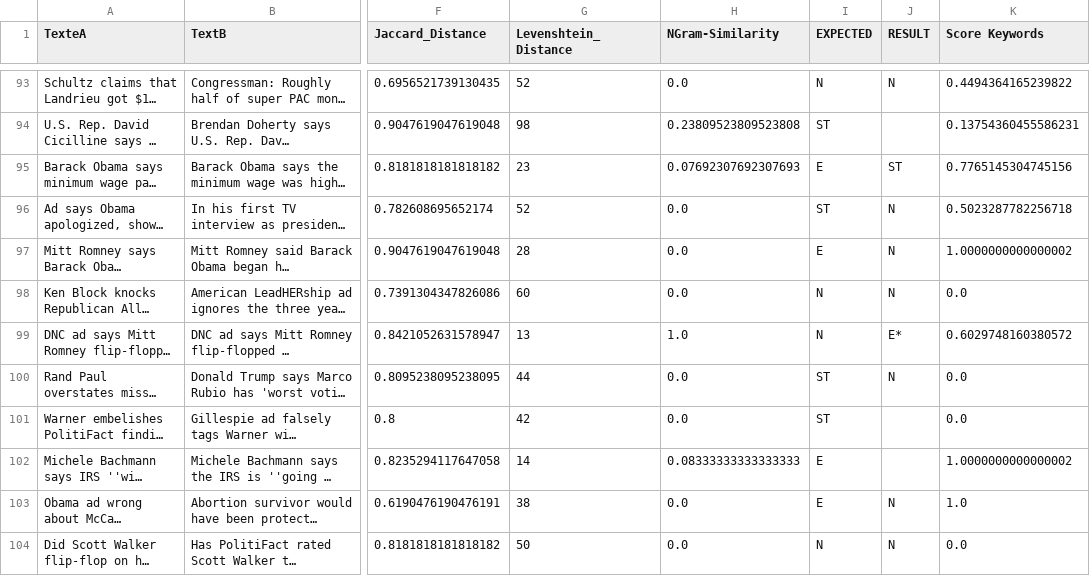
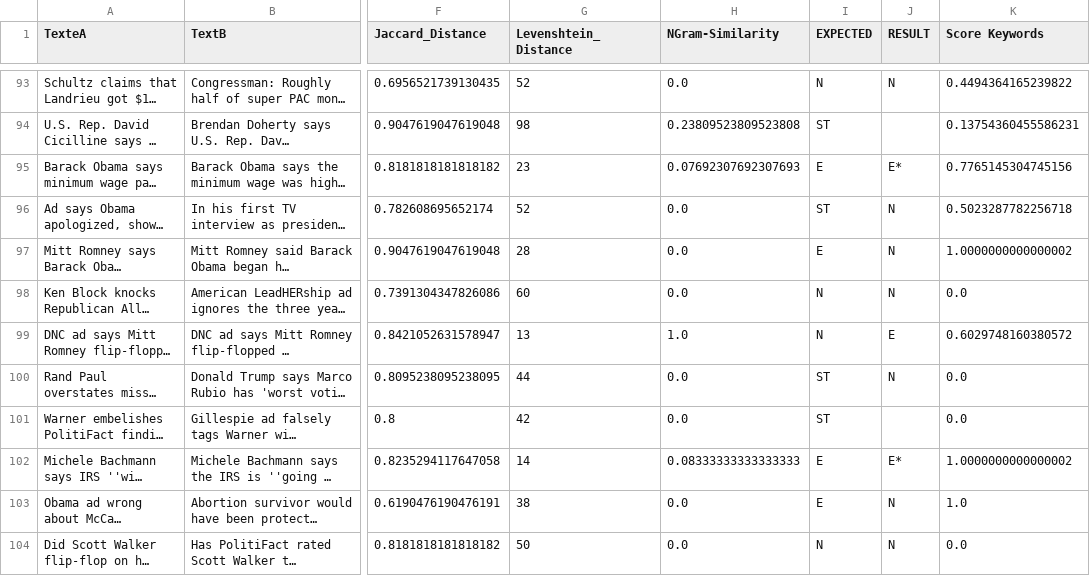
Before and after one commit to Gr3yM41t3r/FactChecking, a CSV file: outputCSV/pretraiteCSV.csv, drawn as a sheet; only a part is shown, gaps mark what is left out; long unchanged cells end in …; the diff covers the shown part only; the diff names each change by its address in the sheet, - before the commit and + after, or states it on an @@ line.

```diff
--- a/outputCSV/pretraiteCSV.csv
+++ b/outputCSV/pretraiteCSV.csv
-J95 (RESULT): ST
+J95 (RESULT): E*
-J99 (RESULT): E*
+J99 (RESULT): E
-J102 (RESULT): (empty)
+J102 (RESULT): E*
```
Also changed, not shown: 38 edited cells elsewhere in this file, 4 other files.
